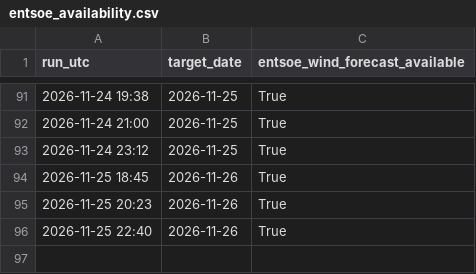
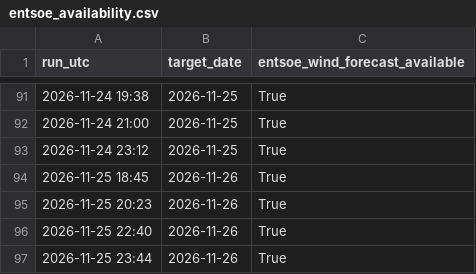
Before and after one commit to Kaif-077/German_Wind_Live, a CSV file: logs/entsoe_availability.csv, drawn as a sheet; only a part is shown, gaps mark what is left out; the diff names each change by its address in the sheet, - before the commit and + after, or states it on an @@ line.

Commit message:
Daily forecast 2026-11-25 23:45 UTC

```diff
--- a/logs/entsoe_availability.csv
+++ b/logs/entsoe_availability.csv
+row 97: 2026-11-25 23:44 | 2026-11-26 | True
```
